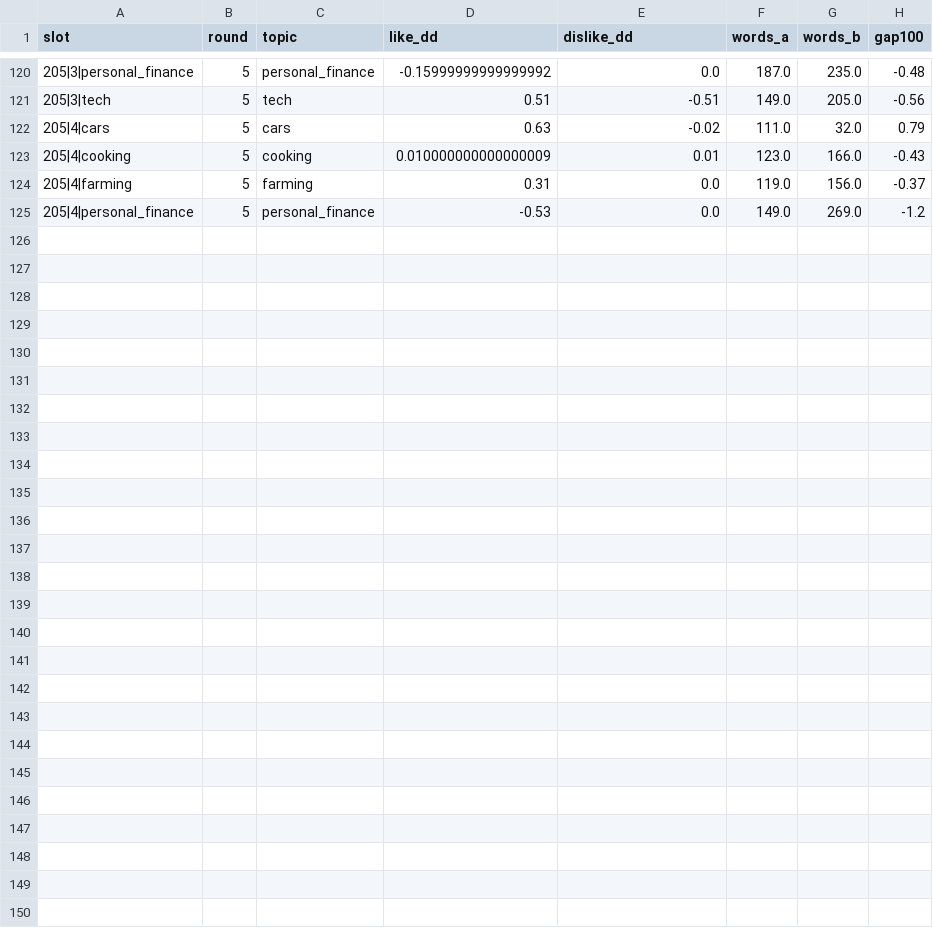
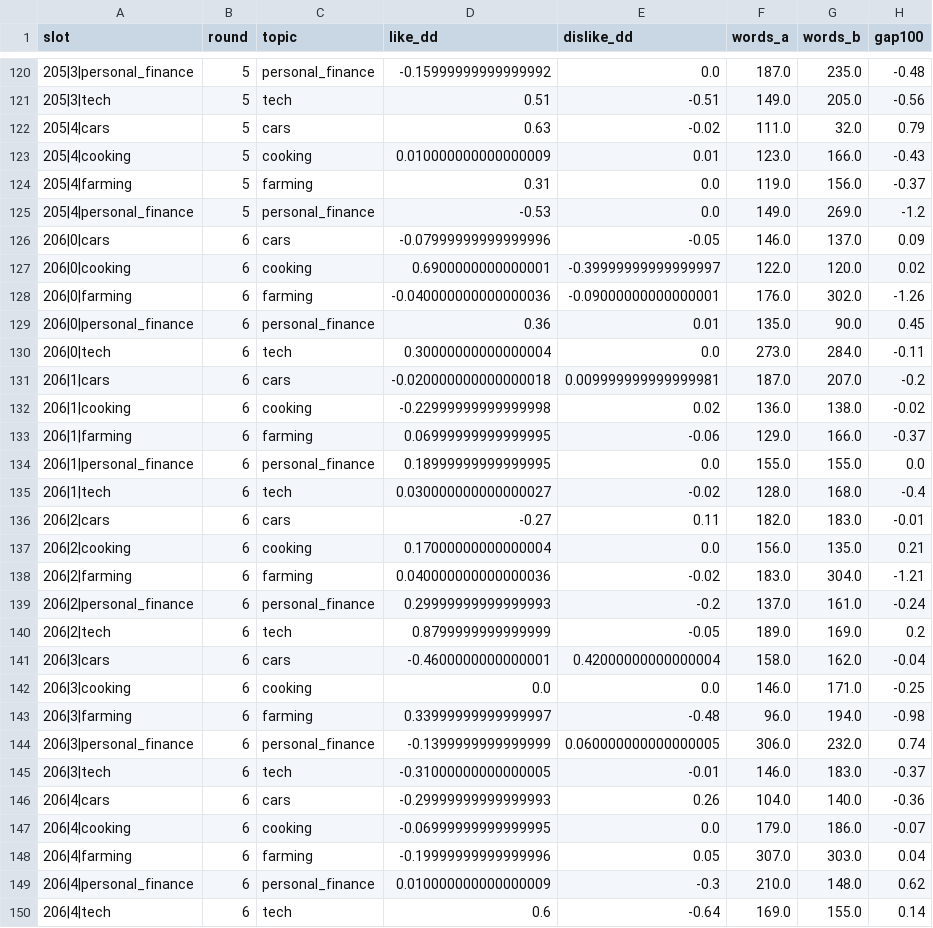
Before and after one commit to KGordo11/oasis, a CSV file: data/llm_bias/two_ai/slots.csv, drawn as a sheet; only a part is shown, gaps mark what is left out.

```diff
--- a/data/llm_bias/two_ai/slots.csv
+++ b/data/llm_bias/two_ai/slots.csv
@@ -125 +125,26 @@ slot,round,topic,like_dd,dislike_dd,words_a,words_b,gap100
 205|4|personal_finance,5,personal_finance,-0.53,0.0,149.0,269.0,-1.2
+206|0|cars,6,cars,-0.07999999999999996,-0.05,146.0,137.0,0.09
+206|0|cooking,6,cooking,0.6900000000000001,-0.39999999999999997,122.0,120.0,0.02
+206|0|farming,6,farming,-0.040000000000000036,-0.09000000000000001,176.0,302.0,-1.26
+206|0|personal_finance,6,personal_finance,0.36,0.01,135.0,90.0,0.45
+206|0|tech,6,tech,0.30000000000000004,0.0,273.0,284.0,-0.11
+206|1|cars,6,cars,-0.020000000000000018,0.009999999999999981,187.0,207.0,-0.2
+206|1|cooking,6,cooking,-0.22999999999999998,0.02,136.0,138.0,-0.02
+206|1|farming,6,farming,0.06999999999999995,-0.06,129.0,166.0,-0.37
+206|1|personal_finance,6,personal_finance,0.18999999999999995,0.0,155.0,155.0,0.0
+206|1|tech,6,tech,0.030000000000000027,-0.02,128.0,168.0,-0.4
+206|2|cars,6,cars,-0.27,0.11,182.0,183.0,-0.01
+206|2|cooking,6,cooking,0.17000000000000004,0.0,156.0,135.0,0.21
+206|2|farming,6,farming,0.040000000000000036,-0.02,183.0,304.0,-1.21
+206|2|personal_finance,6,personal_finance,0.29999999999999993,-0.2,137.0,161.0,-0.24
+206|2|tech,6,tech,0.8799999999999999,-0.05,189.0,169.0,0.2
+206|3|cars,6,cars,-0.4600000000000001,0.42000000000000004,158.0,162.0,-0.04
+206|3|cooking,6,cooking,0.0,0.0,146.0,171.0,-0.25
+206|3|farming,6,farming,0.33999999999999997,-0.48,96.0,194.0,-0.98
+206|3|personal_finance,6,personal_finance,-0.1399999999999999,0.060000000000000005,306.0,232.0,0.74
+206|3|tech,6,tech,-0.31000000000000005,-0.01,146.0,183.0,-0.37
+206|4|cars,6,cars,-0.29999999999999993,0.26,104.0,140.0,-0.36
+206|4|cooking,6,cooking,-0.06999999999999995,0.0,179.0,186.0,-0.07
+206|4|farming,6,farming,-0.19999999999999996,0.05,307.0,303.0,0.04
+206|4|personal_finance,6,personal_finance,0.010000000000000009,-0.3,210.0,148.0,0.62
+206|4|tech,6,tech,0.6,-0.64,169.0,155.0,0.14
```
Also changed, not shown: data/llm_bias/two_ai/timing.csv, 11 other files.
